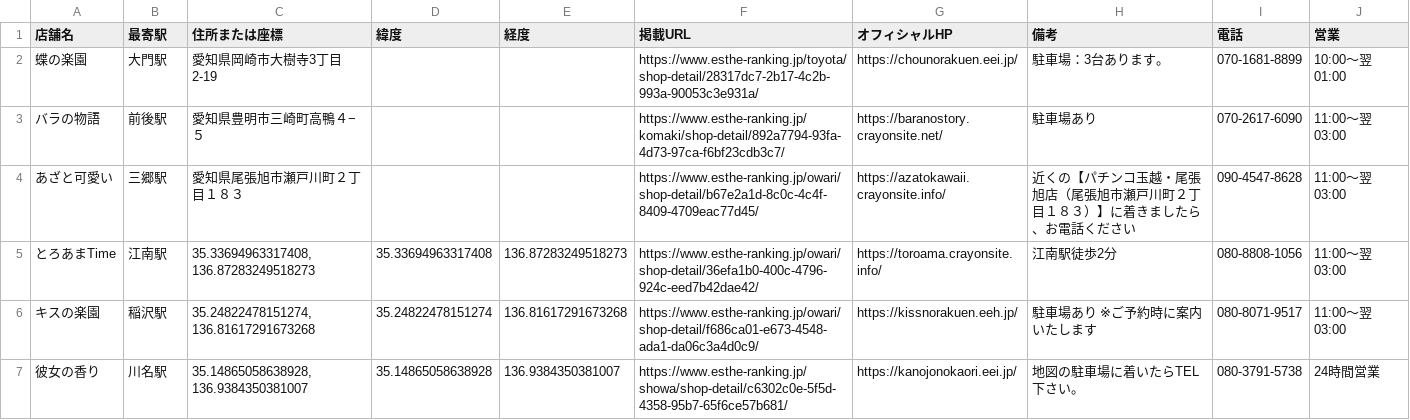
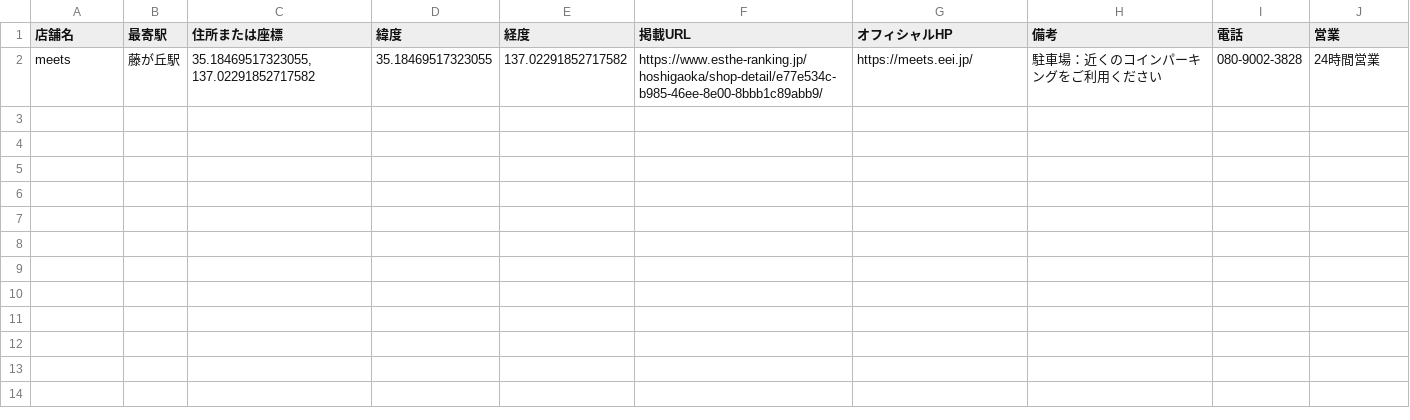
Before and after one commit to tknboon/esthe-viewer, a CSV file: toyota_esthe_legacy_rows.csv, drawn as a sheet; removed rows and columns are numbered as before the commit, all else as after; the diff names each change by its address in the sheet, - before the commit and + after, or states it on an @@ line.

```diff
--- a/toyota_esthe_legacy_rows.csv
+++ b/toyota_esthe_legacy_rows.csv
-row 2: 蝶の楽園 | 大門駅 | 愛知県岡崎市大樹寺3丁目2-19 |  |  | https://www.esthe-ranking.jp/toyota/shop-detail/28317dc7-2b17-4c2b-993a-90053c3e931a/ | https://chounorakuen.eei.jp/ | 駐車場：3台あります。 | 070-1681-8899 | 10:00～翌 01:00
-row 3: バラの物語 | 前後駅 | 愛知県豊明市三崎町高鴨４−５ |  |  | https://www.esthe-ranking.jp/komaki/shop-detail/892a7794-93fa-4d73-97ca-f6bf23cdb3c7/ | https://baranostory.crayonsite.net/ | 駐車場あり | 070-2617-6090 | 11:00～翌 03:00
-row 4: あざと可愛い | 三郷駅 | 愛知県尾張旭市瀬戸川町２丁目１８３ |  |  | https://www.esthe-ranking.jp/owari/shop-detail/b67e2a1d-8c0c-4c4f-8409-4709eac77d45/ | https://azatokawaii.crayonsite.info/ | 近くの【パチンコ玉越・尾張旭店（尾張旭市瀬戸川町２丁目１８３）】に着きましたら、お電話ください | 090-4547-8628 | 11:00～翌 03:00
-row 5: とろあまTime | 江南駅 | 35.33694963317408, 136.87283249518273 | 35.33694963317408 | 136.87283249518273 | https://www.esthe-ranking.jp/owari/shop-detail/36efa1b0-400c-4796-924c-eed7b42dae42/ | https://toroama.crayonsite.info/ | 江南駅徒歩2分 | 080-8808-1056 | 11:00～翌 03:00
-row 6: キスの楽園 | 稲沢駅 | 35.24822478151274, 136.81617291673268 | 35.24822478151274 | 136.81617291673268 | https://www.esthe-ranking.jp/owari/shop-detail/f686ca01-e673-4548-ada1-da06c3a4d0c9/ | https://kissnorakuen.eeh.jp/ | 駐車場あり ※ご予約時に案内いたします | 080-8071-9517 | 11:00～翌 03:00
-row 7: 彼女の香り | 川名駅 | 35.14865058638928, 136.9384350381007 | 35.14865058638928 | 136.9384350381007 | https://www.esthe-ranking.jp/showa/shop-detail/c6302c0e-5f5d-4358-95b7-65f6ce57b681/ | https://kanojonokaori.eei.jp/ | 地図の駐車場に着いたらTEL下さい。 | 080-3791-5738 | 24時間営業
+row 2: meets | 藤が丘駅 | 35.18469517323055, 137.02291852717582 | 35.18469517323055 | 137.02291852717582 | https://www.esthe-ranking.jp/hoshigaoka/shop-detail/e77e534c-b985-46ee-8e00-8bbb1c89abb9/ | https://meets.eei.jp/ | 駐車場：近くのコインパーキングをご利用ください | 080-9002-3828 | 24時間営業
```
Also changed, not shown: region-data/osaka/esthe_map_points_ja.csv, region-data/tokyo/esthe_map_points_ja.csv, 28 other files.
